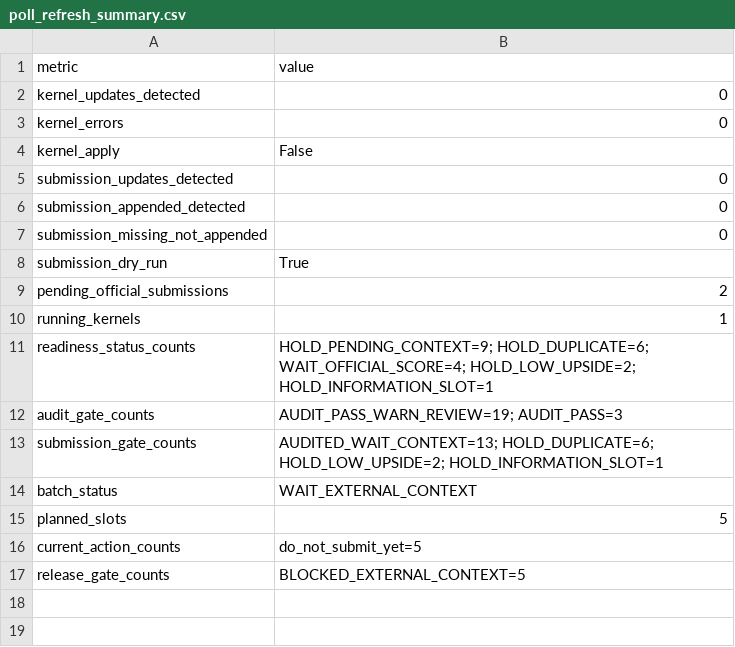
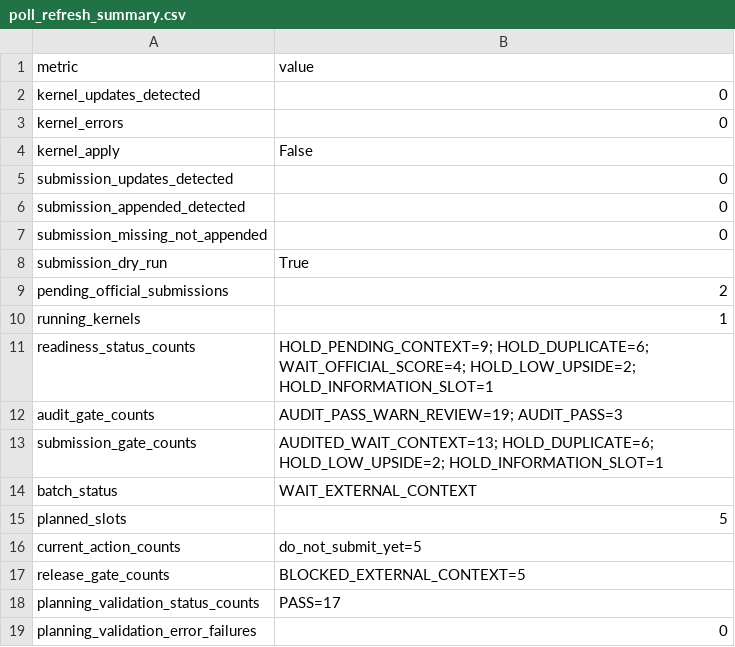
Before and after one commit to Marc0823/Kaggle-competition, a CSV file: experiments/poll_refresh_summary.csv, drawn as a sheet.

```diff
--- a/experiments/poll_refresh_summary.csv
+++ b/experiments/poll_refresh_summary.csv
@@ -17 +17,3 @@ current_action_counts,do_not_submit_yet=5
 release_gate_counts,BLOCKED_EXTERNAL_CONTEXT=5
+planning_validation_status_counts,PASS=17
+planning_validation_error_failures,0
```
Also changed, not shown: experiments/question_decision_log.csv, 8 other files.
